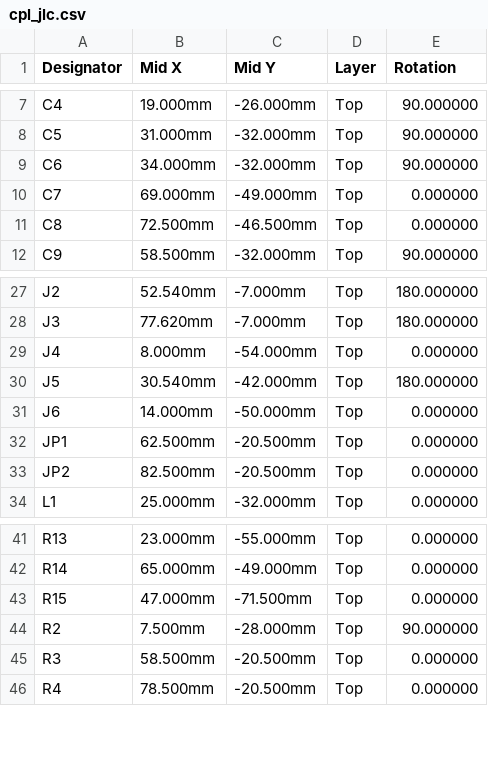
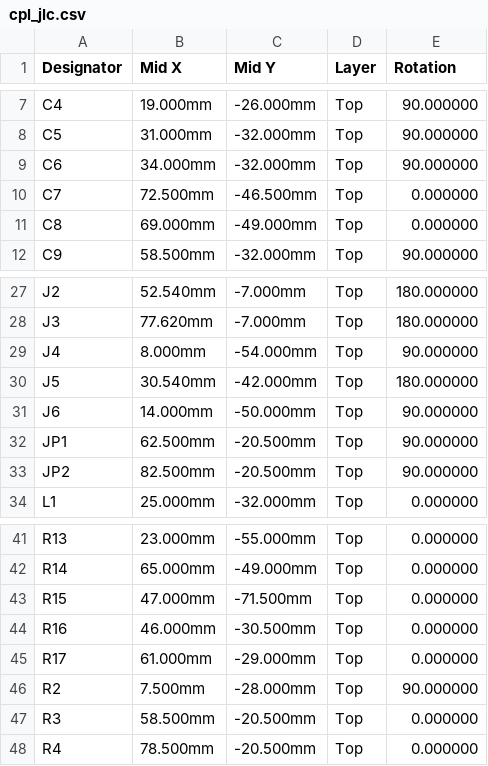
Before and after one commit to brentb2529/B-Infohub, a CSV file: hardware/pcb/cpl_jlc.csv, drawn as a sheet; only a part is shown, gaps mark what is left out.

```diff
--- a/hardware/pcb/cpl_jlc.csv
+++ b/hardware/pcb/cpl_jlc.csv
@@ -9,4 +9,4 @@ C5,31.000mm,-32.000mm,Top,90.000000
 C6,34.000mm,-32.000mm,Top,90.000000
-C7,69.000mm,-49.000mm,Top,0.000000
-C8,72.500mm,-46.500mm,Top,0.000000
+C7,72.500mm,-46.500mm,Top,0.000000
+C8,69.000mm,-49.000mm,Top,0.000000
 C9,58.500mm,-32.000mm,Top,90.000000
@@ -28,7 +28,7 @@ J2,52.540mm,-7.000mm,Top,180.000000
 J3,77.620mm,-7.000mm,Top,180.000000
-J4,8.000mm,-54.000mm,Top,0.000000
+J4,8.000mm,-54.000mm,Top,90.000000
 J5,30.540mm,-42.000mm,Top,180.000000
-J6,14.000mm,-50.000mm,Top,0.000000
-JP1,62.500mm,-20.500mm,Top,0.000000
-JP2,82.500mm,-20.500mm,Top,0.000000
+J6,14.000mm,-50.000mm,Top,90.000000
+JP1,62.500mm,-20.500mm,Top,90.000000
+JP2,82.500mm,-20.500mm,Top,90.000000
 L1,25.000mm,-32.000mm,Top,0.000000
@@ -43,2 +43,4 @@ R14,65.000mm,-49.000mm,Top,0.000000
 R15,47.000mm,-71.500mm,Top,0.000000
+R16,46.000mm,-30.500mm,Top,0.000000
+R17,61.000mm,-29.000mm,Top,0.000000
 R2,7.500mm,-28.000mm,Top,90.000000
```
Also changed, not shown: hardware/pcb/bom_jlc.csv, 36 other files.
